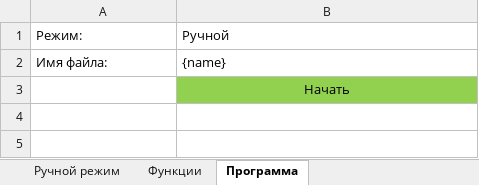
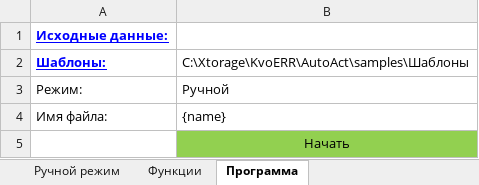
Before and after one commit to KvoERR/AutoAct, an Excel workbook: ui.xlsm, sheet Программа, drawn as a sheet; values as stored, in another font and other column widths than the file's, no borders; the diff names each change by its address in the sheet, - before the commit and + after, or states it on an @@ line.

```diff
--- a/ui.xlsm (sheet Программа)
+++ b/ui.xlsm (sheet Программа)
+row 1: Исходные данные:
+row 2: Шаблоны: | C:\Xtorage\KvoERR\AutoAct\samples\Шаблоны
```
Also changed, not shown: sheet Автоматический режим, other sheet tabs, 6 other files.
